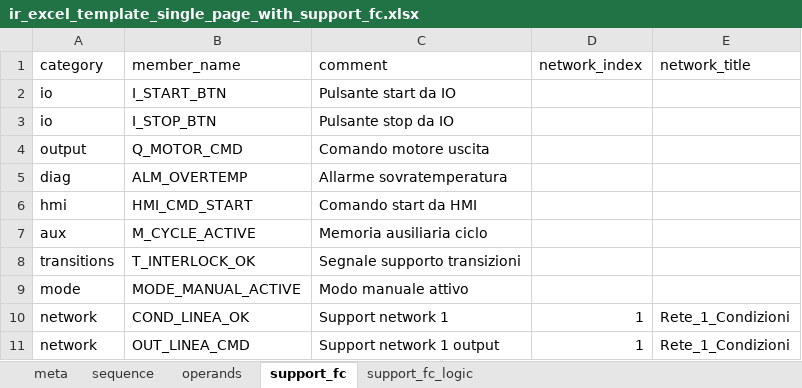
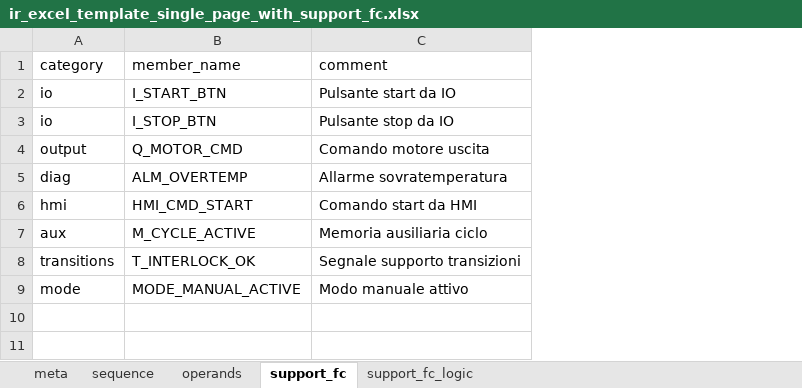
Before and after one commit to gabrieleNaso/PLConversionTool, an Excel workbook: docs/templates/ir_excel_template_single_page_with_support_fc.xlsx, sheet support_fc, drawn as a sheet; values as stored, in another font and other column widths than the file's, no borders; the diff names each change by its address in the sheet, - before the commit and + after, or states it on an @@ line.

```diff
--- a/docs/templates/ir_excel_template_single_page_with_support_fc.xlsx (sheet support_fc)
+++ b/docs/templates/ir_excel_template_single_page_with_support_fc.xlsx (sheet support_fc)
-column D (network_index), empty
-column E (network_title), empty
-row 10: network | COND_LINEA_OK | Support network 1 | 1 | Rete_1_Condizioni
-row 11: network | OUT_LINEA_CMD | Support network 1 output | 1 | Rete_1_Condizioni
```
Also changed, not shown: sheet support_fc_logic, 5 other files.
